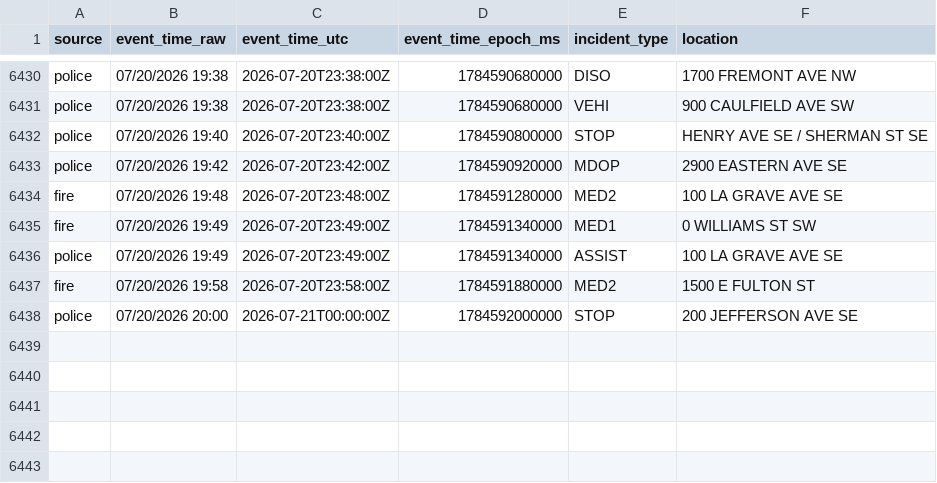
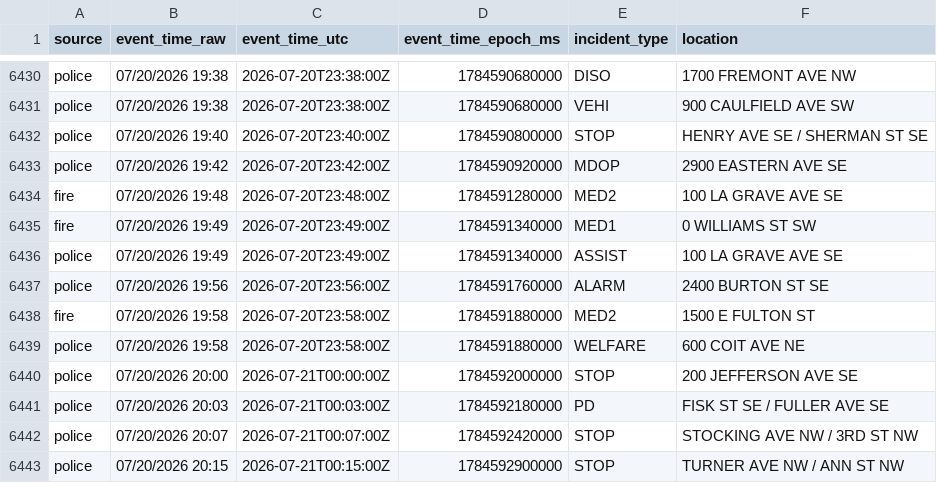
Before and after one commit to Cantica-Systems/west-michigan-dispatch, a CSV file: data/grcity/2026-07.csv, drawn as a sheet; only a part is shown, gaps mark what is left out; the diff names each change by its address in the sheet, - before the commit and + after, or states it on an @@ line.

```diff
--- a/data/grcity/2026-07.csv
+++ b/data/grcity/2026-07.csv
+row 6437: police | 07/20/2026 19:56 | 2026-07-20T23:56:00Z | 1784591760000 | ALARM | 2400 BURTON ST SE
+row 6439: police | 07/20/2026 19:58 | 2026-07-20T23:58:00Z | 1784591880000 | WELFARE | 600 COIT AVE NE
+row 6441: police | 07/20/2026 20:03 | 2026-07-21T00:03:00Z | 1784592180000 | PD | FISK ST SE / FULLER AVE SE
+row 6442: police | 07/20/2026 20:07 | 2026-07-21T00:07:00Z | 1784592420000 | STOP | STOCKING AVE NW / 3RD ST NW
+row 6443: police | 07/20/2026 20:15 | 2026-07-21T00:15:00Z | 1784592900000 | STOP | TURNER AVE NW / ANN ST NW
```
Also changed, not shown: data/kent/2026-07.csv, 3 other files.
